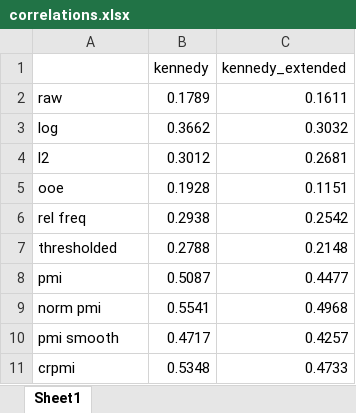
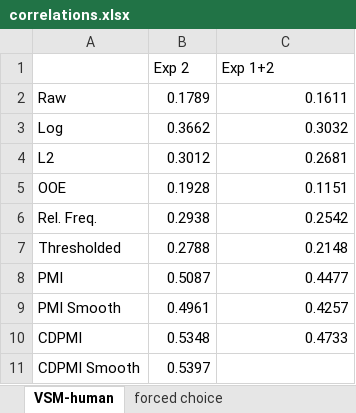
Before and after one commit to StoicLoofah/gradable-adjective-corpus-analysis, an Excel workbook: linguistic_analysis/experiment_2/correlations.xlsx, sheet VSM-human, drawn as a sheet; values as stored, in another font and other column widths than the file's, no borders; charts and pictures not drawn; removed rows and columns are numbered as before the commit, all else as after; the diff names each change by its address in the sheet, - before the commit and + after, or states it on an @@ line.

```diff
--- a/linguistic_analysis/experiment_2/correlations.xlsx (sheet VSM-human)
+++ b/linguistic_analysis/experiment_2/correlations.xlsx (sheet VSM-human)
-sheet tab: Sheet1
+sheet tab: VSM-human
+sheet tab: forced choice
-row 1:  | kennedy | kennedy_extended
+row 1:  | Exp 2 | Exp 1+2
-A2: raw
+A2: Raw
-A3: log
+A3: Log
-A4: l2
+A4: L2
-A5: ooe
+A5: OOE
-A6: rel freq
+A6: Rel. Freq.
-A7: thresholded
+A7: Thresholded
-A8: pmi
+A8: PMI
-row 9: norm pmi | 0.5541 | 0.4968
-row 10: pmi smooth | 0.4717 | 0.4257
+row 9: PMI Smooth | 0.4961 | 0.4257
-A10: crpmi
+A10: CDPMI
+row 11: CDPMI Smooth | 0.5397
```
Also changed, not shown: other sheet tabs, charts or pictures, experiment/results/experiment_1/results_zscored.xlsx, linguistic_analysis/experiment_2/all_results.xlsx, 36 other files.
